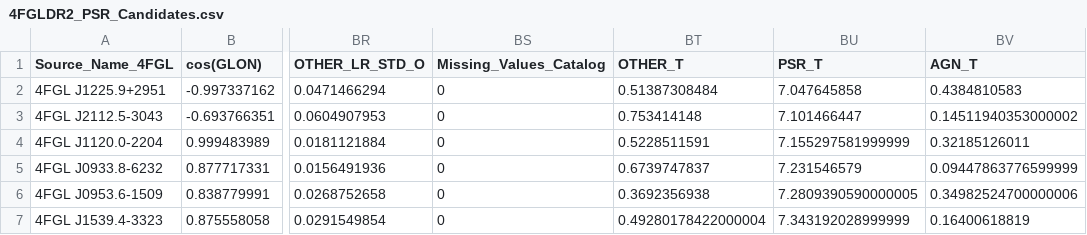
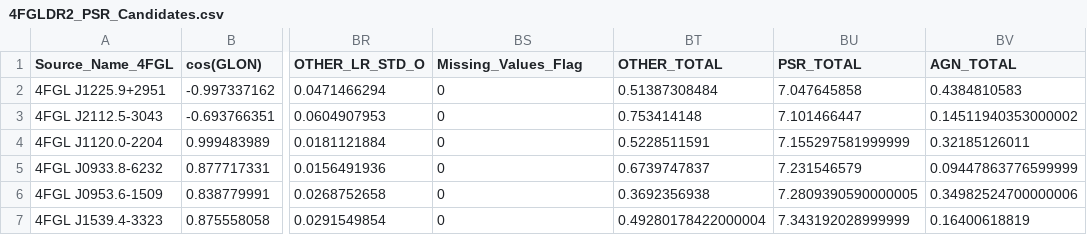
Before and after one commit to aakashbhat/Fermi-LAT, a CSV file: ML_3FGL_paper_extra/data/python files/catas/CataswithMissingV/extra/4FGLDR2_PSR_Candidates.csv, drawn as a sheet; only a part is shown, gaps mark what is left out; the diff names each change by its address in the sheet, - before the commit and + after, or states it on an @@ line.

```diff
--- a/ML_3FGL_paper_extra/data/python files/catas/CataswithMissingV/extra/4FGLDR2_PSR_Candidates.csv
+++ b/ML_3FGL_paper_extra/data/python files/catas/CataswithMissingV/extra/4FGLDR2_PSR_Candidates.csv
-BS1: Missing_Values_Catalog
+BS1: Missing_Values_Flag
-BT1: OTHER_T
+BT1: OTHER_TOTAL
-BU1: PSR_T
+BU1: PSR_TOTAL
-BV1: AGN_T
+BV1: AGN_TOTAL
```
Also changed, not shown: ML_3FGL_paper_extra/data/python files/catas/CataswithMissingV/extra/4FGLDR2_OTHER_Candidates.csv.
